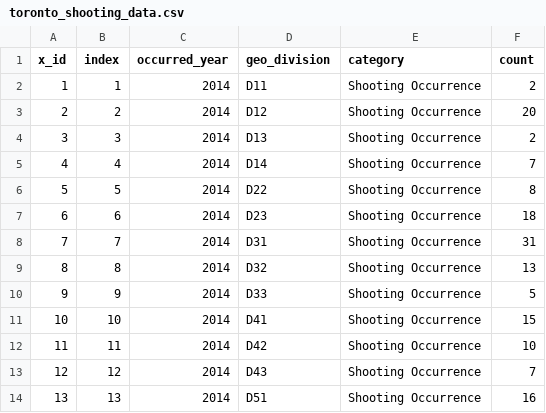
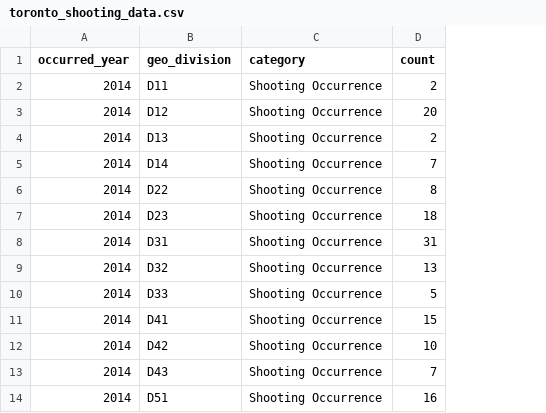
Before and after one commit to taliafabs/STA302-TermPaper1, a CSV file: outputs/data/toronto_shooting_data.csv, drawn as a sheet; only a part is shown; the diff names each change by its address in the sheet, - before the commit and + after, or states it on an @@ line.

Commit message:
clean data

```diff
--- a/outputs/data/toronto_shooting_data.csv
+++ b/outputs/data/toronto_shooting_data.csv
-column A (x_id), rows 2-14: 1 | 2 | 3 | 4 | 5 | 6 | 7 | 8 | 9 | 10 | 11 | 12 | 13
-column B (index), rows 2-14: 1 | 2 | 3 | 4 | 5 | 6 | 7 | 8 | 9 | 10 | 11 | 12 | 13
```
